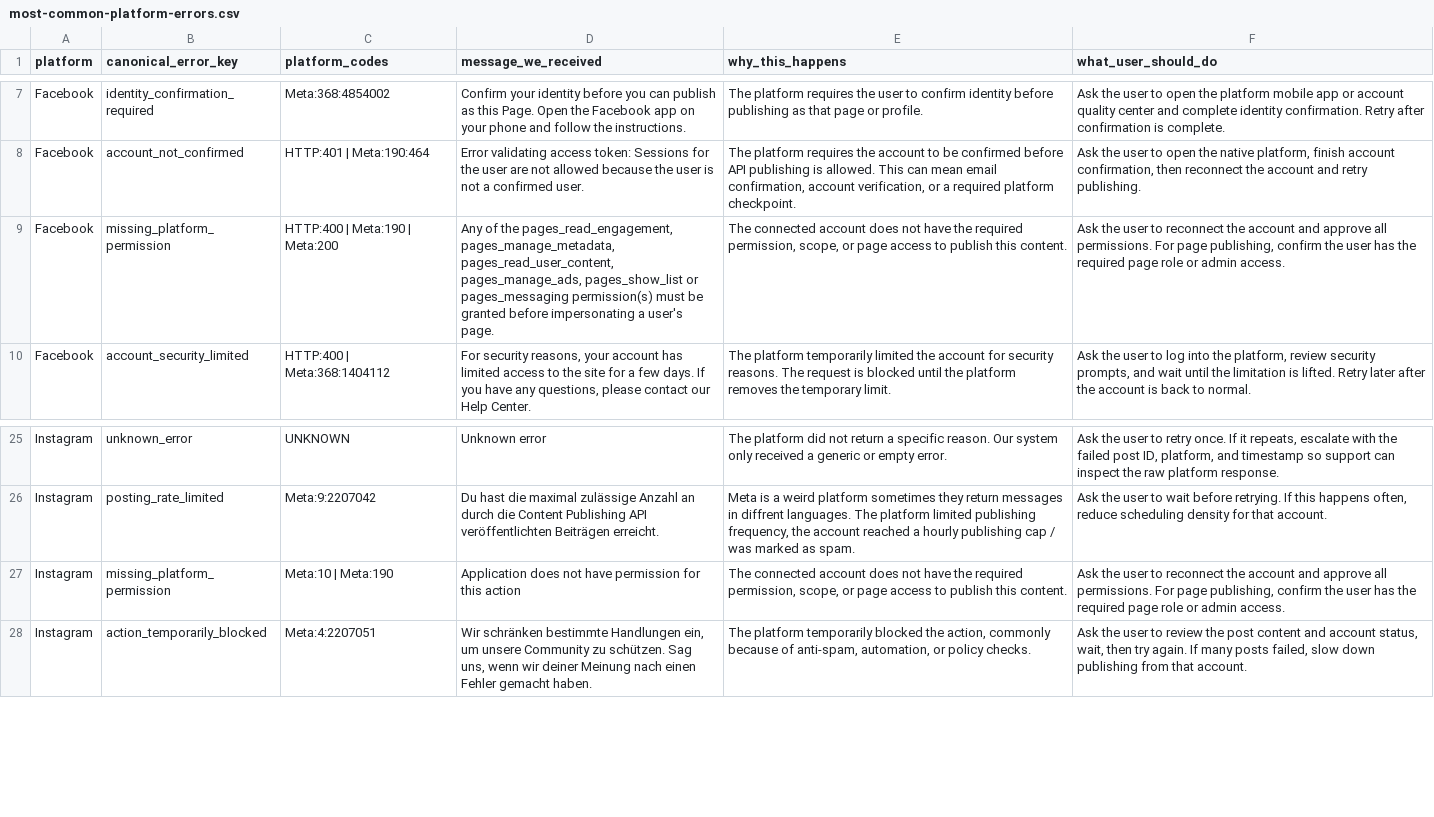
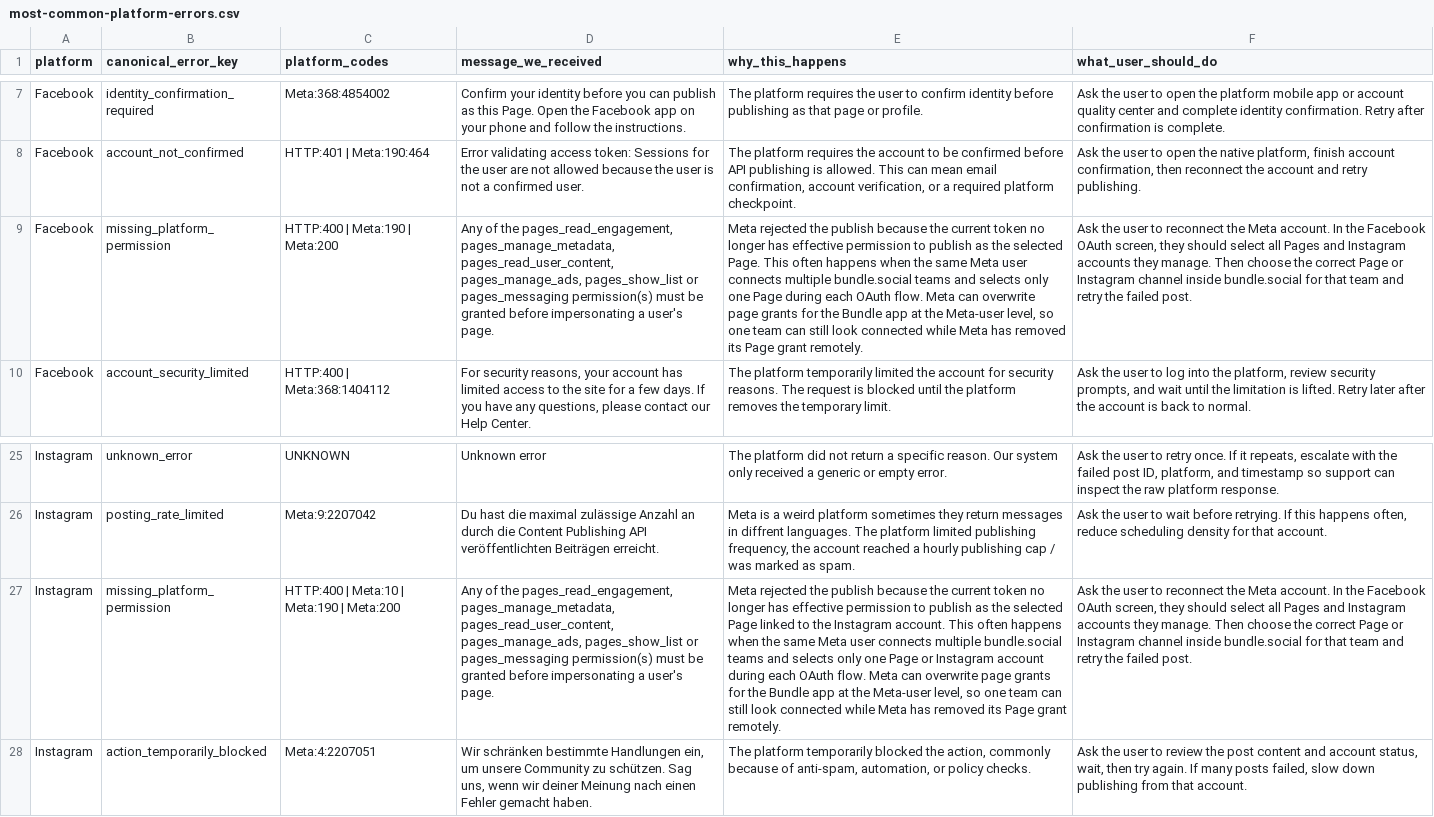
Before and after one commit to bundleglobal/bundlesocial-docs, a CSV file: most-common-platform-errors.csv, drawn as a sheet; only a part is shown, gaps mark what is left out; the diff names each change by its address in the sheet, - before the commit and + after, or states it on an @@ line.

```diff
--- a/most-common-platform-errors.csv
+++ b/most-common-platform-errors.csv
-E9 (why_this_happens): The connected account does not have the required permission, scope, or page access to publish this content.
+E9 (why_this_happens): Meta rejected the publish because the current token no longer has effective permission to publish as the selected Page. This often happens when the same Meta user connects multiple bundle.social teams and selects only one Page during each OAuth flow. Meta can overwrite page grants for the Bundle app at the Meta-user level, so one team can still look connected while Meta has removed its Page grant remotely.
-F9 (what_user_should_do): …reconnect the account and approve all permissions. For page publishing, confirm the user has the required page role or admin access.
+F9 (what_user_should_do): …reconnect the Meta account. In the Facebook OAuth screen, they should select all Pages and Instagram accounts they manage. Then choose the correct Page or Instagram channel inside bundle.social for that team and retry the failed post.
-C27 (platform_codes): Meta:10 | Meta:190
+C27 (platform_codes): HTTP:400 | Meta:10 | Meta:190 | Meta:200
-D27 (message_we_received): Application does not have permission for this action
+D27 (message_we_received): Any of the pages_read_engagement, pages_manage_metadata, pages_read_user_content, pages_manage_ads, pages_show_list or pages_messaging permission(s) must be granted before impersonating a user's page.
-E27 (why_this_happens): The connected account does not have the required permission, scope, or page access to publish this content.
+E27 (why_this_happens): Meta rejected the publish because the current token no longer has effective permission to publish as the selected Page linked to the Instagram account. This often happens when the same Meta user connects multiple bundle.social teams and selects only one Page or Instagram account during each OAuth flow. Meta can overwrite page grants for the Bundle app at the Meta-user level, so one team can still look connected while Meta has removed its Page grant remotely.
-F27 (what_user_should_do): …reconnect the account and approve all permissions. For page publishing, confirm the user has the required page role or admin access.
+F27 (what_user_should_do): …reconnect the Meta account. In the Facebook OAuth screen, they should select all Pages and Instagram accounts they manage. Then choose the correct Page or Instagram channel inside bundle.social for that team and retry the failed post.
```
Also changed, not shown: 42 other files.
